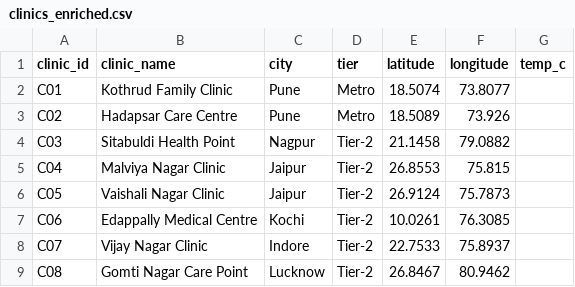
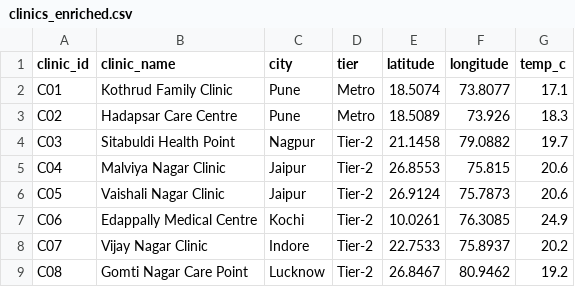
Before and after one commit to cwil-code/careloop-no-show-guard, a CSV file: clinics_enriched.csv, drawn as a sheet.

```diff
--- a/clinics_enriched.csv
+++ b/clinics_enriched.csv
@@ -1,9 +1,9 @@
 clinic_id,clinic_name,city,tier,latitude,longitude,temp_c
-C01,Kothrud Family Clinic,Pune,Metro,18.5074,73.8077,
-C02,Hadapsar Care Centre,Pune,Metro,18.5089,73.926,
-C03,Sitabuldi Health Point,Nagpur,Tier-2,21.1458,79.0882,
-C04,Malviya Nagar Clinic,Jaipur,Tier-2,26.8553,75.815,
-C05,Vaishali Nagar Clinic,Jaipur,Tier-2,26.9124,75.7873,
-C06,Edappally Medical Centre,Kochi,Tier-2,10.0261,76.3085,
-C07,Vijay Nagar Clinic,Indore,Tier-2,22.7533,75.8937,
-C08,Gomti Nagar Care Point,Lucknow,Tier-2,26.8467,80.9462,
+C01,Kothrud Family Clinic,Pune,Metro,18.5074,73.8077,17.1
+C02,Hadapsar Care Centre,Pune,Metro,18.5089,73.926,18.3
+C03,Sitabuldi Health Point,Nagpur,Tier-2,21.1458,79.0882,19.7
+C04,Malviya Nagar Clinic,Jaipur,Tier-2,26.8553,75.815,20.6
+C05,Vaishali Nagar Clinic,Jaipur,Tier-2,26.9124,75.7873,20.6
+C06,Edappally Medical Centre,Kochi,Tier-2,10.0261,76.3085,24.9
+C07,Vijay Nagar Clinic,Indore,Tier-2,22.7533,75.8937,20.2
+C08,Gomti Nagar Care Point,Lucknow,Tier-2,26.8467,80.9462,19.2
```
Also changed, not shown: 2 other files.
